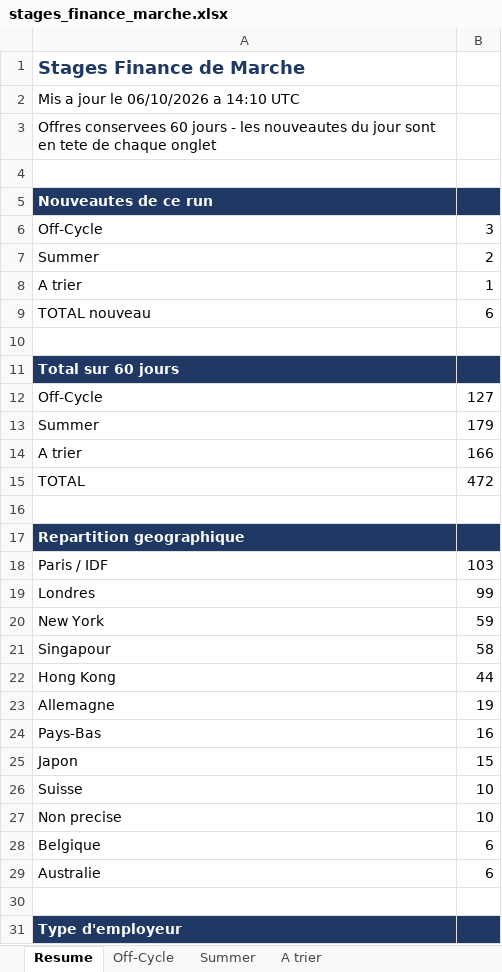
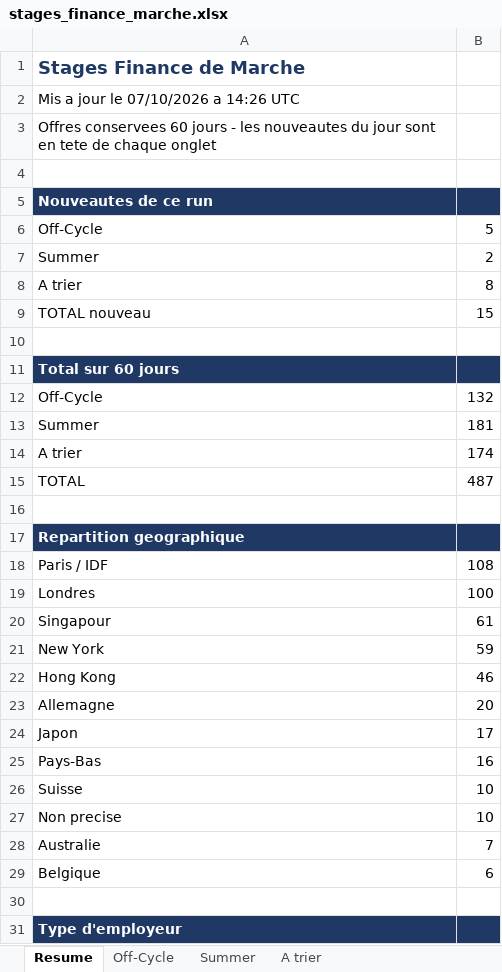
Before and after one commit to sasa2302/finance-internship-scraper, an Excel workbook: data/stages_finance_marche.xlsx, sheet Resume, drawn as a sheet; only a part is shown; values as stored, in another font and other column widths than the file's, no borders; removed rows and columns are numbered as before the commit, all else as after; the diff covers the shown part only; the diff names each change by its address in the sheet, - before the commit and + after, or states it on an @@ line.

```diff
--- a/data/stages_finance_marche.xlsx (sheet Resume)
+++ b/data/stages_finance_marche.xlsx (sheet Resume)
-A2: Mis a jour le 06/10/2026 a 14:10 UTC
+A2: Mis a jour le 07/10/2026 a 14:26 UTC
-B6: 3
+B6: 5
-B8: 1
+B8: 8
-B9: 6
+B9: 15
-B12: 127
+B12: 132
-B13: 179
+B13: 181
-B14: 166
+B14: 174
-B15: 472
+B15: 487
-B18: 103
+B18: 108
-B19: 99
+B19: 100
+row 20: Singapour | 61
-row 21: Singapour | 58
-B22: 44
+B22: 46
-B23: 19
+B23: 20
+row 24: Japon | 17
-row 25: Japon | 15
+row 28: Australie | 7
-row 29: Australie | 6
```
Also changed, not shown: 1 added row, 1 removed row and 4 edited cells elsewhere in this sheet, sheet A trier, sheet Off-Cycle, sheet Summer, 2 other files.
